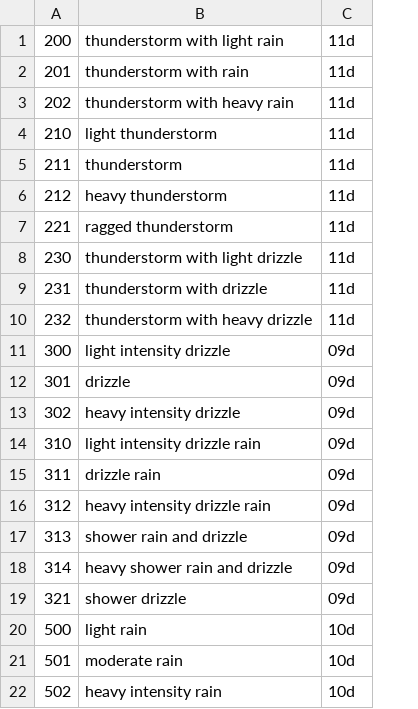
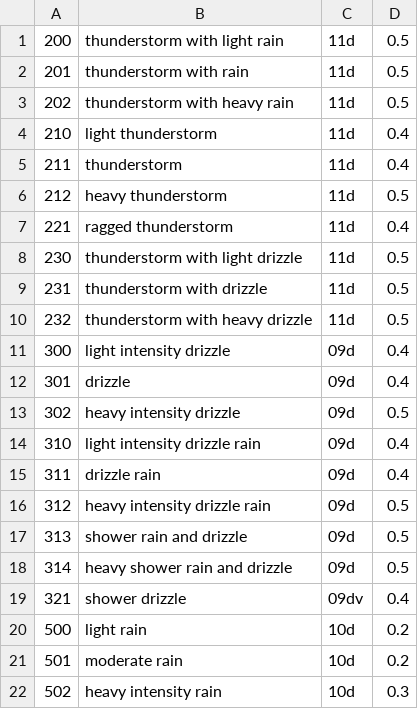
Before and after one commit to Katerunner/Flights-Course-Work, a CSV file: weather.csv, drawn as a sheet; only a part is shown; the diff names each change by its address in the sheet, - before the commit and + after, or states it on an @@ line.

```diff
--- a/weather.csv
+++ b/weather.csv
+column D, rows 1-22: 0.5 | 0.5 | 0.5 | 0.4 | 0.4 | 0.5 | 0.4 | 0.5 | 0.5 | 0.5 | 0.4 | 0.4 | 0.5 | 0.4 | 0.4 | 0.5 | 0.5 | 0.5 | 0.4 | 0.2 | 0.2 | 0.3
-C19: 09d
+C19: 09dv
```
Also changed, not shown: 33 other files.
